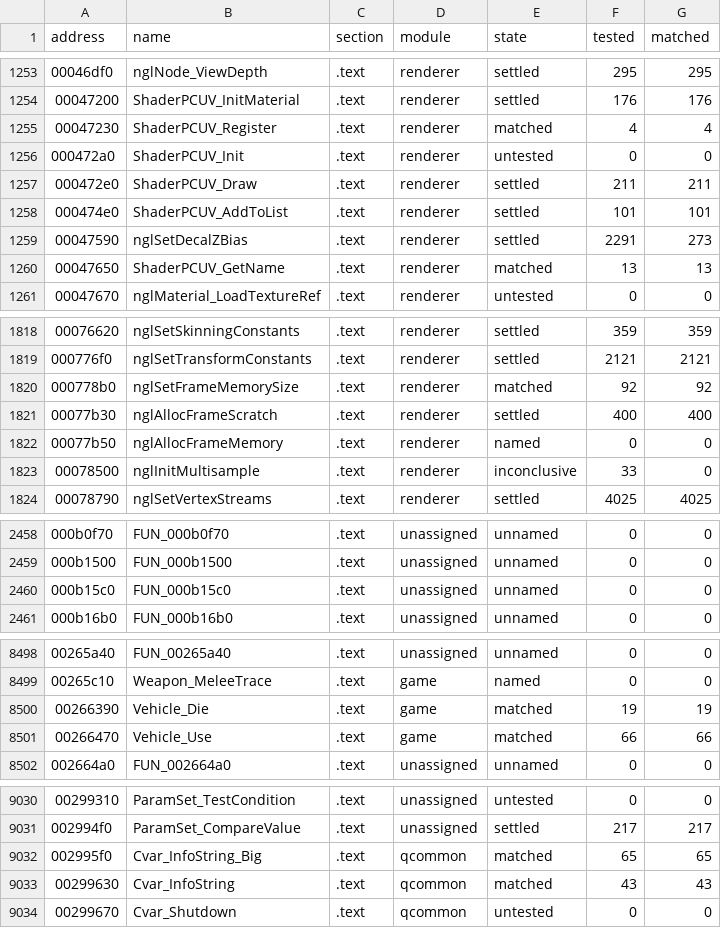
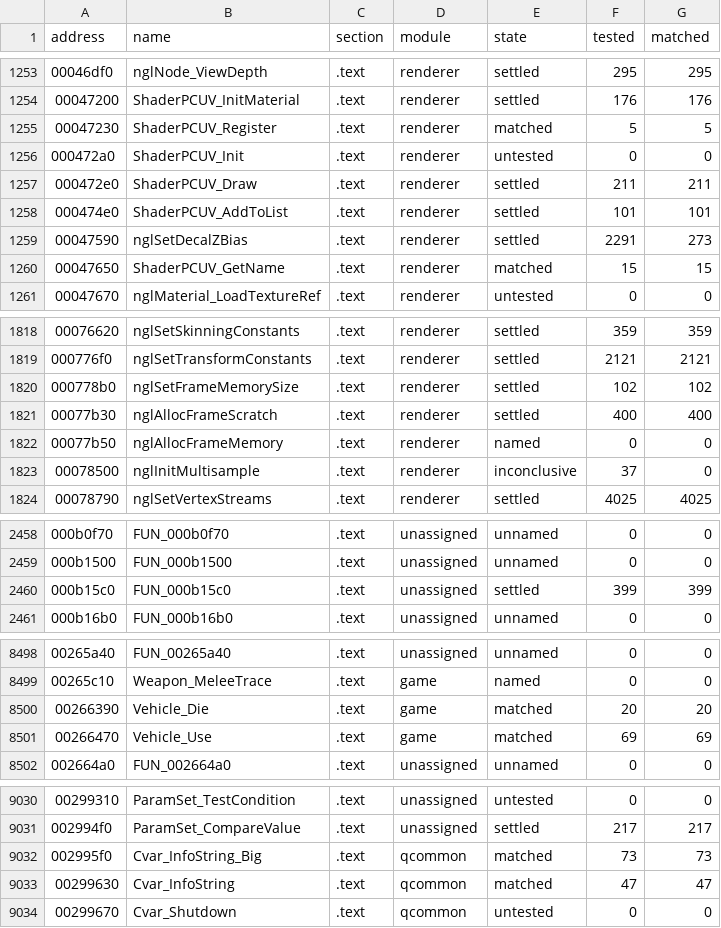
Before and after one commit to SmokeDoggy044/CoD2-BRO-Decomp, a CSV file: tools/data/progress.csv, drawn as a sheet; only a part is shown, gaps mark what is left out; the diff covers the shown part only.

```diff
--- a/tools/data/progress.csv
+++ b/tools/data/progress.csv
@@ -1254,3 +1254,3 @@ address,name,section,module,state,tested,matched
 00047200,ShaderPCUV_InitMaterial,.text,renderer,settled,176,176
-00047230,ShaderPCUV_Register,.text,renderer,matched,4,4
+00047230,ShaderPCUV_Register,.text,renderer,matched,5,5
 000472a0,ShaderPCUV_Init,.text,renderer,untested,0,0
@@ -1259,3 +1259,3 @@ address,name,section,module,state,tested,matched
 00047590,nglSetDecalZBias,.text,renderer,settled,2291,273
-00047650,ShaderPCUV_GetName,.text,renderer,matched,13,13
+00047650,ShaderPCUV_GetName,.text,renderer,matched,15,15
 00047670,nglMaterial_LoadTextureRef,.text,renderer,untested,0,0
@@ -1819,6 +1819,6 @@ address,name,section,module,state,tested,matched
 000776f0,nglSetTransformConstants,.text,renderer,settled,2121,2121
-000778b0,nglSetFrameMemorySize,.text,renderer,matched,92,92
+000778b0,nglSetFrameMemorySize,.text,renderer,settled,102,102
 00077b30,nglAllocFrameScratch,.text,renderer,settled,400,400
 00077b50,nglAllocFrameMemory,.text,renderer,named,0,0
-00078500,nglInitMultisample,.text,renderer,inconclusive,33,0
+00078500,nglInitMultisample,.text,renderer,inconclusive,37,0
 00078790,nglSetVertexStreams,.text,renderer,settled,4025,4025
@@ -2459,3 +2459,3 @@ address,name,section,module,state,tested,matched
 000b1500,FUN_000b1500,.text,unassigned,unnamed,0,0
-000b15c0,FUN_000b15c0,.text,unassigned,unnamed,0,0
+000b15c0,FUN_000b15c0,.text,unassigned,settled,399,399
 000b16b0,FUN_000b16b0,.text,unassigned,unnamed,0,0
@@ -8499,4 +8499,4 @@ address,name,section,module,state,tested,matched
 00265c10,Weapon_MeleeTrace,.text,game,named,0,0
-00266390,Vehicle_Die,.text,game,matched,19,19
-00266470,Vehicle_Use,.text,game,matched,66,66
+00266390,Vehicle_Die,.text,game,matched,20,20
+00266470,Vehicle_Use,.text,game,matched,69,69
 002664a0,FUN_002664a0,.text,unassigned,unnamed,0,0
@@ -9031,4 +9031,4 @@ address,name,section,module,state,tested,matched
 002994f0,ParamSet_CompareValue,.text,unassigned,settled,217,217
-002995f0,Cvar_InfoString_Big,.text,qcommon,matched,65,65
-00299630,Cvar_InfoString,.text,qcommon,matched,43,43
+002995f0,Cvar_InfoString_Big,.text,qcommon,matched,73,73
+00299630,Cvar_InfoString,.text,qcommon,matched,47,47
 00299670,Cvar_Shutdown,.text,qcommon,untested,0,0
```
Also changed, not shown: 76 edited cells elsewhere in this file, tools/data/functions.csv, 5 other files.
